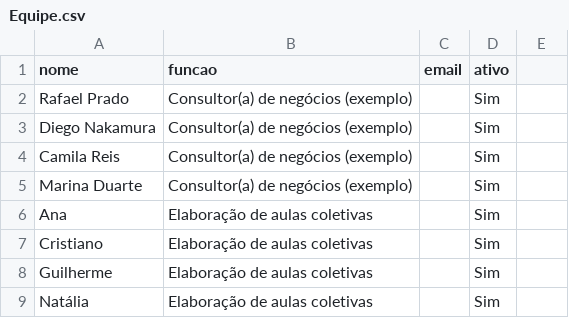
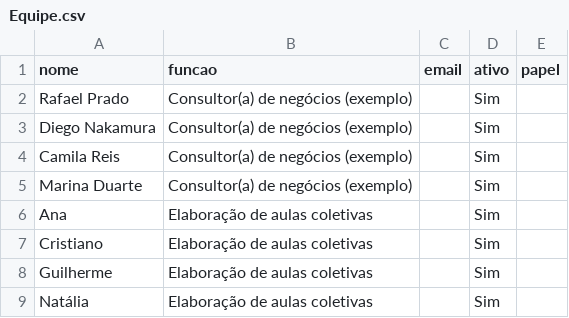
Before and after one commit to gui-brandao/mockup-indicadores, a CSV file: docs/planilha-incubadora/Equipe.csv, drawn as a sheet; the diff names each change by its address in the sheet, - before the commit and + after, or states it on an @@ line.

```diff
--- a/docs/planilha-incubadora/Equipe.csv
+++ b/docs/planilha-incubadora/Equipe.csv
-E1: (empty)
+E1: papel
```
Also changed, not shown: 1 other file.
